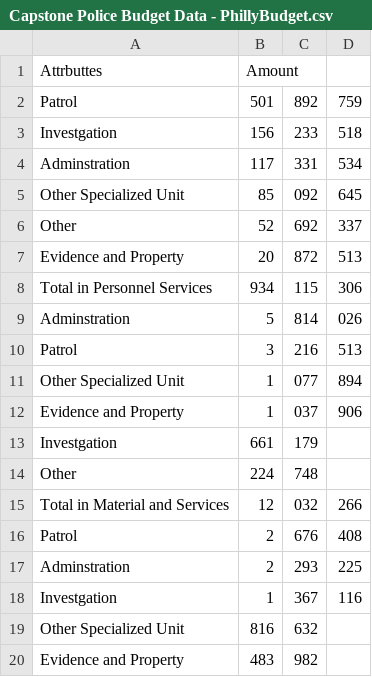
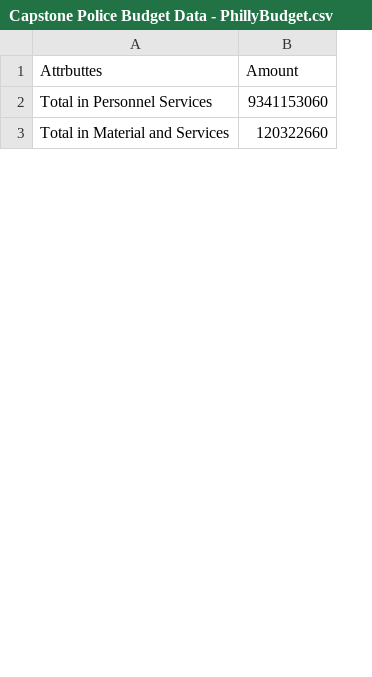
Before and after one commit to GiannaW/CapstoneFinalProjectDataVis, a CSV file: Capstone Police Budget Data - PhillyBudget.csv, drawn as a sheet; only a part is shown; removed rows and columns are numbered as before the commit, all else as after; the diff covers the shown part only; the diff names each change by its address in the sheet, - before the commit and + after, or states it on an @@ line.

```diff
--- a/Capstone Police Budget Data - PhillyBudget.csv
+++ b/Capstone Police Budget Data - PhillyBudget.csv
-column B (Amount), row 8: 934; row 15: 12
-column C, row 8: 115; row 15: 032
-column D, row 8: 306; row 15: 266
+column B (Amount), rows 2-3: 9341153060 | 120322660
-row 2: Patrol | 501 | 892 | 759
-row 3: Investgation | 156 | 233 | 518
-row 4: Adminstration | 117 | 331 | 534
-row 5: Other Specialized Unit | 85 | 092 | 645
-row 6: Other | 52 | 692 | 337
-row 7: Evidence and Property | 20 | 872 | 513
-row 9: Adminstration | 5 | 814 | 026
-row 10: Patrol | 3 | 216 | 513
-row 11: Other Specialized Unit | 1 | 077 | 894
-row 12: Evidence and Property | 1 | 037 | 906
-row 13: Investgation | 661 | 179
-row 14: Other | 224 | 748
-row 16: Patrol | 2 | 676 | 408
-row 17: Adminstration | 2 | 293 | 225
-row 18: Investgation | 1 | 367 | 116
-row 19: Other Specialized Unit | 816 | 632
-row 20: Evidence and Property | 483 | 982
```
Also changed, not shown: 7 removed rows and 1 edited cell elsewhere in this file, Capstone Police Budget Data - NewYorkBudget.csv, 18 other files.
